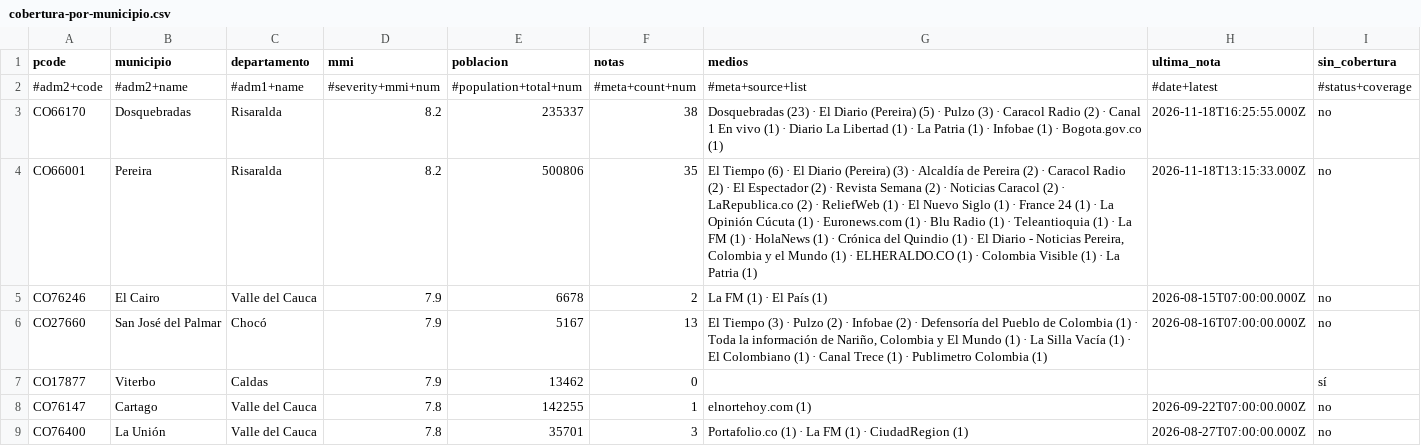
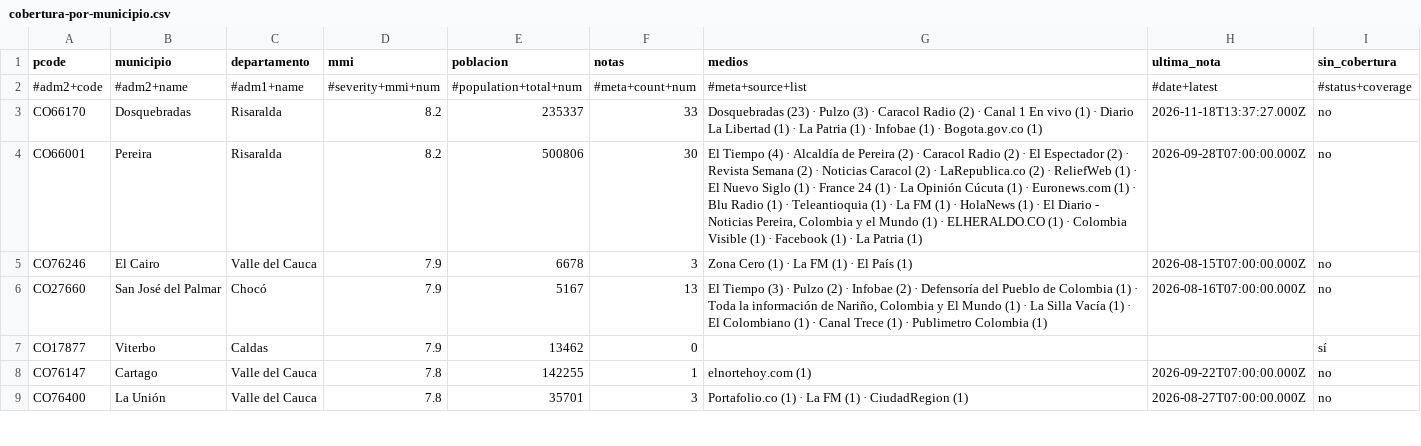
Before and after one commit to YesidAlmanzaGamba/report_cali, a CSV file: data/export/cobertura-por-municipio.csv, drawn as a sheet; only a part is shown; the diff covers the shown part only.

```diff
--- a/data/export/cobertura-por-municipio.csv
+++ b/data/export/cobertura-por-municipio.csv
@@ -2,5 +2,5 @@ pcode,municipio,departamento,mmi,poblacion,notas,medios,ultima_nota,sin_cobertur
 #adm2+code,#adm2+name,#adm1+name,#severity+mmi+num,#population+total+num,#meta+count+num,#meta+source+list,#date+latest,#status+coverage
-CO66170,Dosquebradas,Risaralda,8.2,235337,38,Dosquebradas (23) · El Diario (Pereira) (5) · Pulzo (3) · Caracol Radio (2) · Canal 1 En vivo (1) · Diario La Libertad (1) · La Patria (1) · Infobae (1) · Bogota.gov.co (1),2026-11-18T16:25:55.000Z,no
-CO66001,Pereira,Risaralda,8.2,500806,35,"El Tiempo (6) · El Diario (Pereira) (3) · Alcaldía de Pereira (2) · Caracol Radio (2) · El Espectador (2) · Revista Semana (2) · Noticias Caracol (2) · LaRepublica.co (2) · ReliefWeb (1) · El Nuevo Siglo (1) · France 24 (1) · La Opinión Cúcuta (1) · Euronews.com (1) · Blu Radio (1) · Teleantioquia (1) · La FM (1) · HolaNews (1) · Crónica del Quindio (1) · El Diario - Noticias Pereira, Colombia y el Mundo (1) · ELHERALDO.CO (1) · Colombia Visible (1) · La Patria (1)",2026-11-18T13:15:33.000Z,no
-CO76246,El Cairo,Valle del Cauca,7.9,6678,2,La FM (1) · El País (1),2026-08-15T07:00:00.000Z,no
+CO66170,Dosquebradas,Risaralda,8.2,235337,33,Dosquebradas (23) · Pulzo (3) · Caracol Radio (2) · Canal 1 En vivo (1) · Diario La Libertad (1) · La Patria (1) · Infobae (1) · Bogota.gov.co (1),2026-11-18T13:37:27.000Z,no
+CO66001,Pereira,Risaralda,8.2,500806,30,"El Tiempo (4) · Alcaldía de Pereira (2) · Caracol Radio (2) · El Espectador (2) · Revista Semana (2) · Noticias Caracol (2) · LaRepublica.co (2) · ReliefWeb (1) · El Nuevo Siglo (1) · France 24 (1) · La Opinión Cúcuta (1) · Euronews.com (1) · Blu Radio (1) · Teleantioquia (1) · La FM (1) · HolaNews (1) · El Diario - Noticias Pereira, Colombia y el Mundo (1) · ELHERALDO.CO (1) · Colombia Visible (1) · Facebook (1) · La Patria (1)",2026-09-28T07:00:00.000Z,no
+CO76246,El Cairo,Valle del Cauca,7.9,6678,3,Zona Cero (1) · La FM (1) · El País (1),2026-08-15T07:00:00.000Z,no
 CO27660,San José del Palmar,Chocó,7.9,5167,13,"El Tiempo (3) · Pulzo (2) · Infobae (2) · Defensoría del Pueblo de Colombia (1) · Toda la información de Nariño, Colombia y El Mundo (1) · La Silla Vacía (1) · El Colombiano (1) · Canal Trece (1) · Publimetro Colombia (1)",2026-08-16T07:00:00.000Z,no
```
Also changed, not shown: 6 added rows, 1 removed row and 20 edited cells elsewhere in this file, 4 other files.
